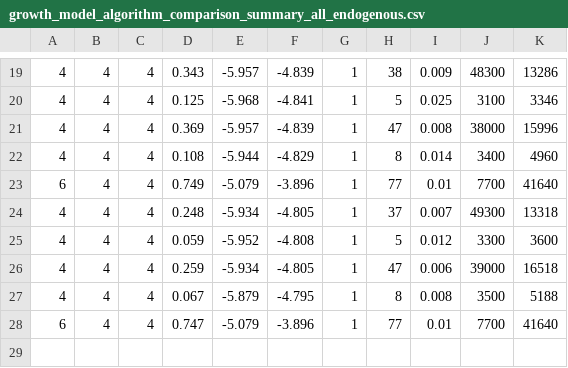
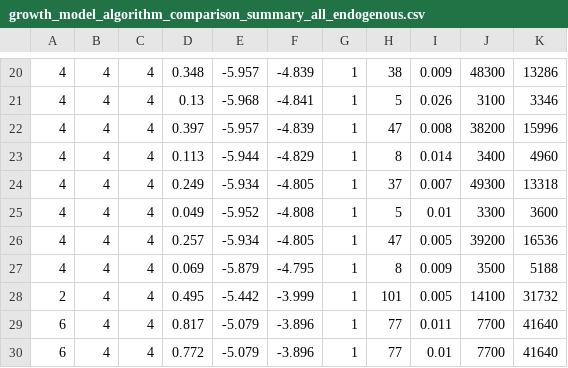
Before and after one commit to takeshi-fukasawa/dynamic_opt_conti_action, a CSV file: growth_model_elastic_labor_supply/results/growth_model_algorithm_comparison_summary_all_endogenous.csv, drawn as a sheet; only a part is shown, gaps mark what is left out; the diff covers the shown part only.

```diff
--- a/growth_model_elastic_labor_supply/results/growth_model_algorithm_comparison_summary_all_endogenous.csv
+++ b/growth_model_elastic_labor_supply/results/growth_model_algorithm_comparison_summary_all_endogenous.csv
@@ -19,10 +20,11 @@
-4,4,4,0.343,-5.957,-4.839,1,38,0.009,48300,13286
-4,4,4,0.125,-5.968,-4.841,1,5,0.025,3100,3346
-4,4,4,0.369,-5.957,-4.839,1,47,0.008,38000,15996
-4,4,4,0.108,-5.944,-4.829,1,8,0.014,3400,4960
-6,4,4,0.749,-5.079,-3.896,1,77,0.01,7700,41640
-4,4,4,0.248,-5.934,-4.805,1,37,0.007,49300,13318
-4,4,4,0.059,-5.952,-4.808,1,5,0.012,3300,3600
-4,4,4,0.259,-5.934,-4.805,1,47,0.006,39000,16518
-4,4,4,0.067,-5.879,-4.795,1,8,0.008,3500,5188
-6,4,4,0.747,-5.079,-3.896,1,77,0.01,7700,41640
+4,4,4,0.348,-5.957,-4.839,1,38,0.009,48300,13286
+4,4,4,0.13,-5.968,-4.841,1,5,0.026,3100,3346
+4,4,4,0.397,-5.957,-4.839,1,47,0.008,38200,15996
+4,4,4,0.113,-5.944,-4.829,1,8,0.014,3400,4960
+4,4,4,0.249,-5.934,-4.805,1,37,0.007,49300,13318
+4,4,4,0.049,-5.952,-4.808,1,5,0.01,3300,3600
+4,4,4,0.257,-5.934,-4.805,1,47,0.005,39200,16536
+4,4,4,0.069,-5.879,-4.795,1,8,0.009,3500,5188
+2,4,4,0.495,-5.442,-3.999,1,101,0.005,14100,31732
+6,4,4,0.817,-5.079,-3.896,1,77,0.011,7700,41640
+6,4,4,0.772,-5.079,-3.896,1,77,0.01,7700,41640
```
Also changed, not shown: 1 added row and 31 edited cells elsewhere in this file, 8 other files.
